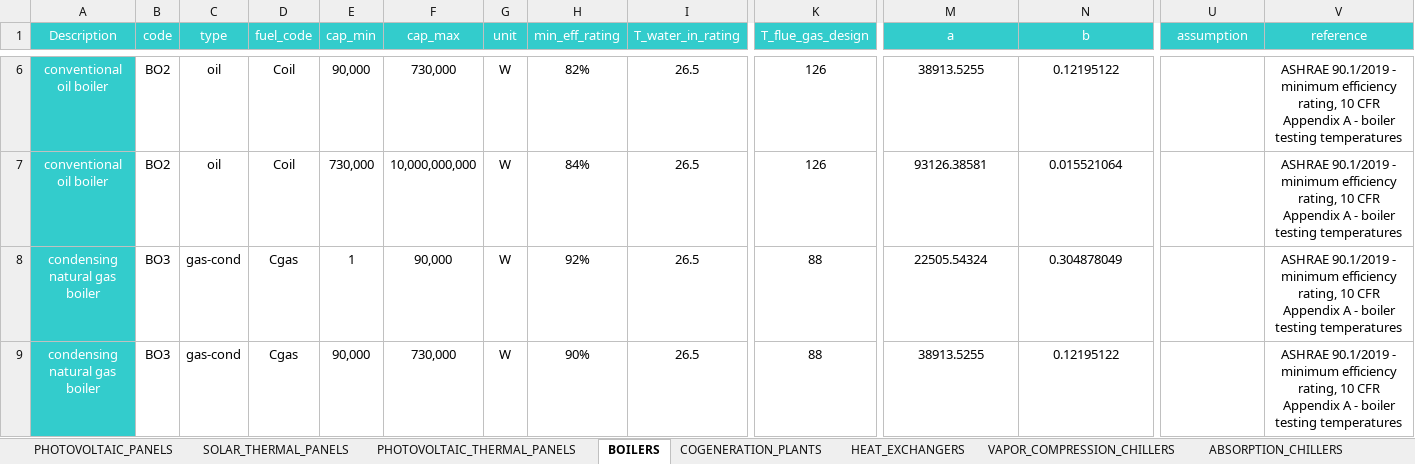
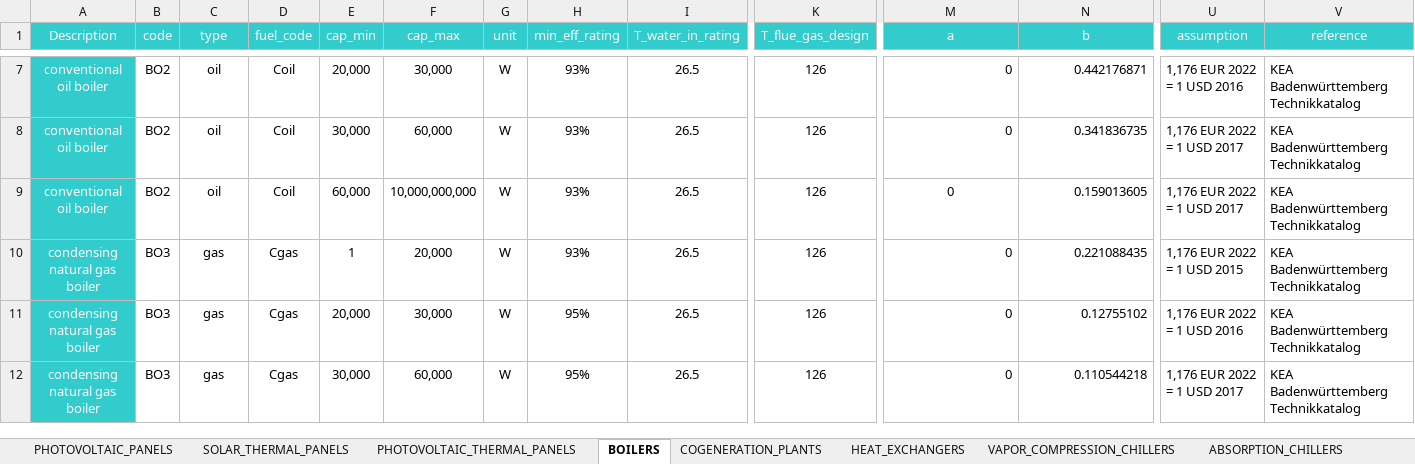
Before and after one commit to architecture-building-systems/CityEnergyAnalyst, an Excel workbook: cea/databases/DE/components/CONVERSION.xlsx, sheet BOILERS, drawn as a sheet; only a part is shown, gaps mark what is left out; values as stored, in another font and other column widths than the file's, no borders; addresses are those after the commit; rows hold the shown columns only; the diff covers the shown part only; the diff names each change by its address in the sheet, - before the commit and + after, or states it on an @@ line.

Commit message:
ADD DE CONVERSION
Added CONVERSION technology data defined in supply with KEA baden-wuerttenberg data. Updated documentation.

```diff
--- a/cea/databases/DE/components/CONVERSION.xlsx (sheet BOILERS)
+++ b/cea/databases/DE/components/CONVERSION.xlsx (sheet BOILERS)
-E7 (cap_min): 90,000
+E7 (cap_min): 20,000
-F7 (cap_max): 730,000
+F7 (cap_max): 30,000
-H7 (min_eff_rating): 82%
+H7 (min_eff_rating): 93%
-M7:N7 alignment: center
+M7:N7 alignment: right
-M7 (a): 38913.5255
+M7 (a): 0
-N7 (b): 0.12195122
+N7 (b): 0.442176871
-U7 (assumption): (empty)
+U7 (assumption): 1,176 EUR 2022 = 1 USD 2016
-V7 (reference): ASHRAE 90.1/2019 - minimum efficiency rating, 10 CFR Appendix A - boiler testing temperatures
+V7 (reference): KEA Badenwürttemberg Technikkatalog
-V7 alignment: center
+V7 alignment: left
+row 8: conventional oil boiler | BO2 | oil | Coil | 30,000 | 60,000 | W | 93% | 26.5 | 126 | 0 | 0.341836735 | 1,176 EUR 2022 = 1 USD 2017 | KEA Badenwürttemberg Technikkatalog
-E9 (cap_min): 730,000
+E9 (cap_min): 60,000
-H9 (min_eff_rating): 84%
+H9 (min_eff_rating): 93%
-M9 (a): 93126.38581
+M9 (a): 0
-N9 (b): 0.015521064
+N9 (b): 0.159013605
-N9 alignment: center
+N9 alignment: right
-U9 (assumption): (empty)
+U9 (assumption): 1,176 EUR 2022 = 1 USD 2017
-V9:V11 (reference): ASHRAE 90.1/2019 - minimum efficiency rating, 10 CFR Appendix A - boiler testing temperatures
+V9:V11 (reference): KEA Badenwürttemberg Technikkatalog
-V9:V11 alignment: center
+V9:V11 alignment: left
-C10:C11 (type): gas-cond
+C10:C11 (type): gas
-F10 (cap_max): 90,000
+F10 (cap_max): 20,000
-H10 (min_eff_rating): 92%
+H10 (min_eff_rating): 93%
-K10:K11 (T_flue_gas_design): 88
+K10:K11 (T_flue_gas_design): 126
-M10 (a): 22505.54324
+M10 (a): 0
-M10:N11 alignment: center
+M10:N11 alignment: right
-N10 (b): 0.304878049
+N10 (b): 0.221088435
-U10 (assumption): (empty)
+U10 (assumption): 1,176 EUR 2022 = 1 USD 2015
-E11 (cap_min): 90,000
+E11 (cap_min): 20,000
-F11 (cap_max): 730,000
+F11 (cap_max): 30,000
-H11 (min_eff_rating): 90%
+H11 (min_eff_rating): 95%
-M11 (a): 38913.5255
+M11 (a): 0
-N11 (b): 0.12195122
+N11 (b): 0.12755102
-U11 (assumption): (empty)
+U11 (assumption): 1,176 EUR 2022 = 1 USD 2016
+row 12: condensing natural gas boiler | BO3 | gas | Cgas | 30,000 | 60,000 | W | 95% | 26.5 | 126 | 0 | 0.110544218 | 1,176 EUR 2022 = 1 USD 2017 | KEA Badenwürttemberg Technikkatalog
```
Also changed, not shown: 8 added rows, 4 removed rows, 33 edited cells and cell formats elsewhere in this sheet, sheet HEAT_PUMPS, cea/databases/DE/assemblies/SUPPLY.xlsx, cea/databases/DE/components/FEEDSTOCKS.xlsx, 1 other file.
